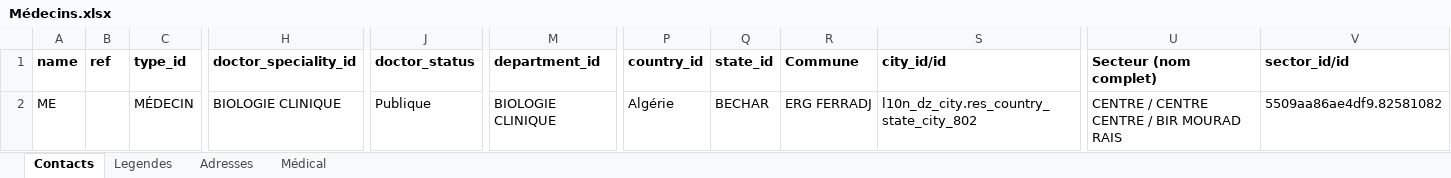
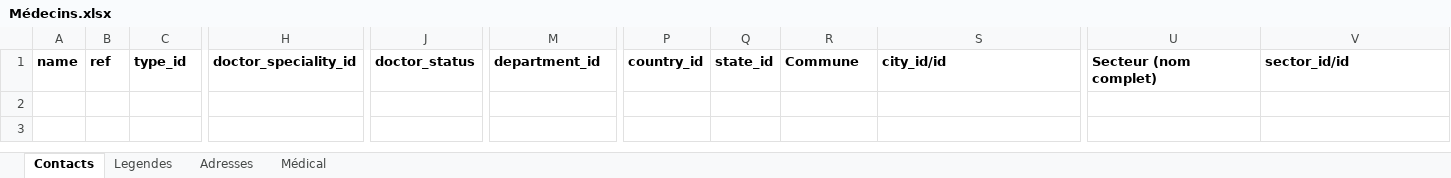
Before and after one commit to Marwen225/Creation-magpharm, an Excel workbook: Médecins.xlsx, sheet Contacts, drawn as a sheet; only a part is shown, gaps mark what is left out; values as stored, in another font and other column widths than the file's, no borders; table styles not drawn; rows hold the shown columns only; the diff names each change by its address in the sheet, - before the commit and + after, or states it on an @@ line.

Commit message:
Mise à jour Médecins.xlsx

```diff
--- a/Médecins.xlsx (sheet Contacts)
+++ b/Médecins.xlsx (sheet Contacts)
-row 2: ME |  | MÉDECIN | BIOLOGIE CLINIQUE | Publique | BIOLOGIE CLINIQUE | Algérie | BECHAR | ERG FERRADJ | l10n_dz_city.res_country_state_city_802 | CENTRE / CENTRE CENTRE / BIR MOURAD RAIS | 5509aa86ae4df9.82581082
```
